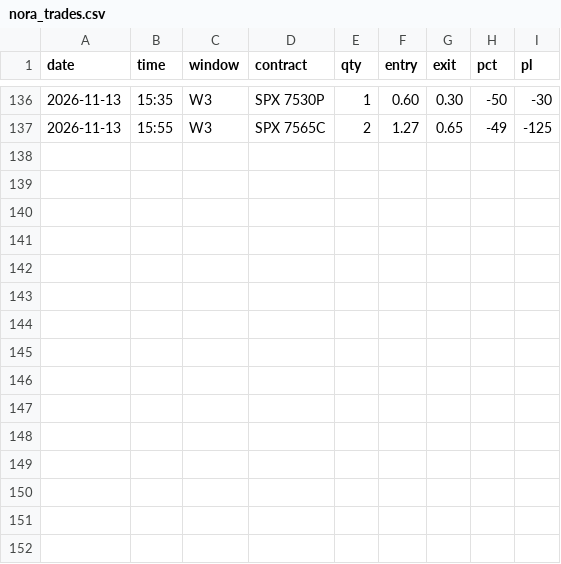
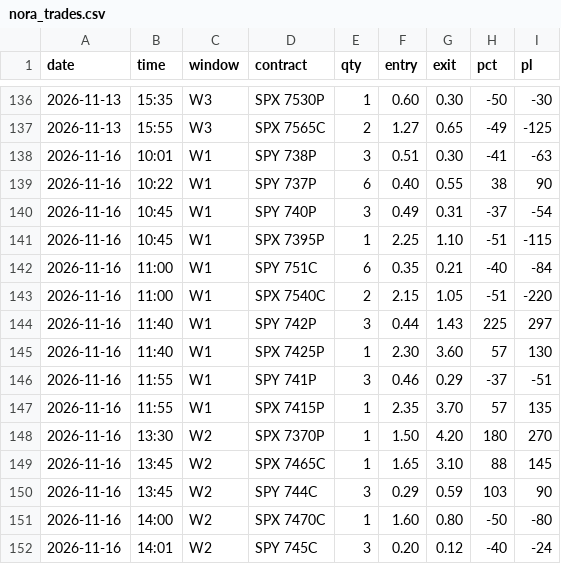
Before and after one commit to thetrinmillenia/belle-backtest, a CSV file: results/nora_trades.csv, drawn as a sheet; only a part is shown, gaps mark what is left out.

```diff
--- a/results/nora_trades.csv
+++ b/results/nora_trades.csv
@@ -137 +137,16 @@ date,time,window,contract,qty,entry,exit,pct,pl
 2026-11-13,15:55,W3,SPX 7565C,2,1.27,0.65,-49,-125
+2026-11-16,10:01,W1,SPY 738P,3,0.51,0.30,-41,-63
+2026-11-16,10:22,W1,SPY 737P,6,0.40,0.55,38,90
+2026-11-16,10:45,W1,SPY 740P,3,0.49,0.31,-37,-54
+2026-11-16,10:45,W1,SPX 7395P,1,2.25,1.10,-51,-115
+2026-11-16,11:00,W1,SPY 751C,6,0.35,0.21,-40,-84
+2026-11-16,11:00,W1,SPX 7540C,2,2.15,1.05,-51,-220
+2026-11-16,11:40,W1,SPY 742P,3,0.44,1.43,225,297
+2026-11-16,11:40,W1,SPX 7425P,1,2.30,3.60,57,130
+2026-11-16,11:55,W1,SPY 741P,3,0.46,0.29,-37,-51
+2026-11-16,11:55,W1,SPX 7415P,1,2.35,3.70,57,135
+2026-11-16,13:30,W2,SPX 7370P,1,1.50,4.20,180,270
+2026-11-16,13:45,W2,SPX 7465C,1,1.65,3.10,88,145
+2026-11-16,13:45,W2,SPY 744C,3,0.29,0.59,103,90
+2026-11-16,14:00,W2,SPX 7470C,1,1.60,0.80,-50,-80
+2026-11-16,14:01,W2,SPY 745C,3,0.20,0.12,-40,-24
```
Also changed, not shown: results/bot_health.csv, results/harper/vix_log.csv, 5 other files.
